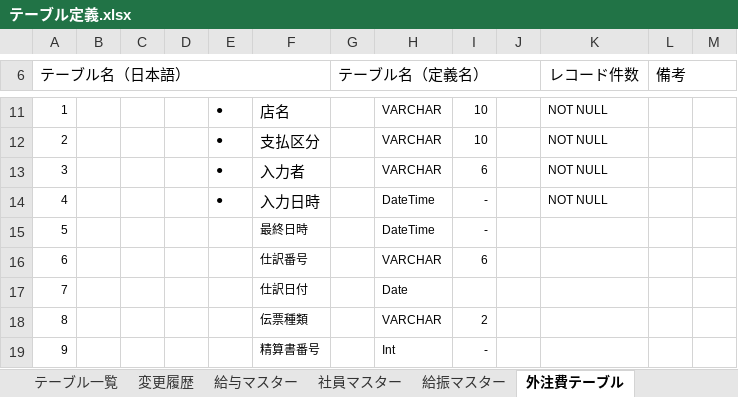
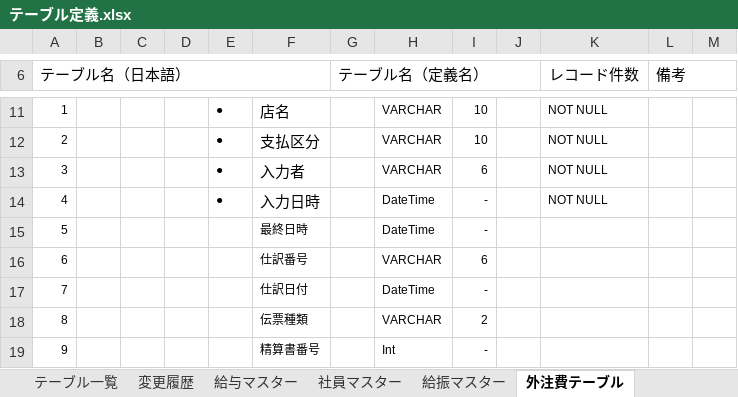
Before and after one commit to zaimuVB/zaimu, an Excel workbook: Doc/2.UI/テーブル定義.xlsx, sheet 外注費テーブル, drawn as a sheet; only a part is shown, gaps mark what is left out; values as stored, in another font and other column widths than the file's, no borders; charts and pictures not drawn; the diff names each change by its address in the sheet, - before the commit and + after, or states it on an @@ line.

```diff
--- a/Doc/2.UI/テーブル定義.xlsx (sheet 外注費テーブル)
+++ b/Doc/2.UI/テーブル定義.xlsx (sheet 外注費テーブル)
-H17: Date
+H17: DateTime
-I17: (empty)
+I17: -
```
Also changed, not shown: sheet 業務予算マスター財務システム用, sheet 所属部テーブル財務システム用, sheet 所属店テーブル財務システム用, sheet 所属課テーブル財務システム用, sheet 給与マスター, sheet 業務伝票テーブル前期分.
